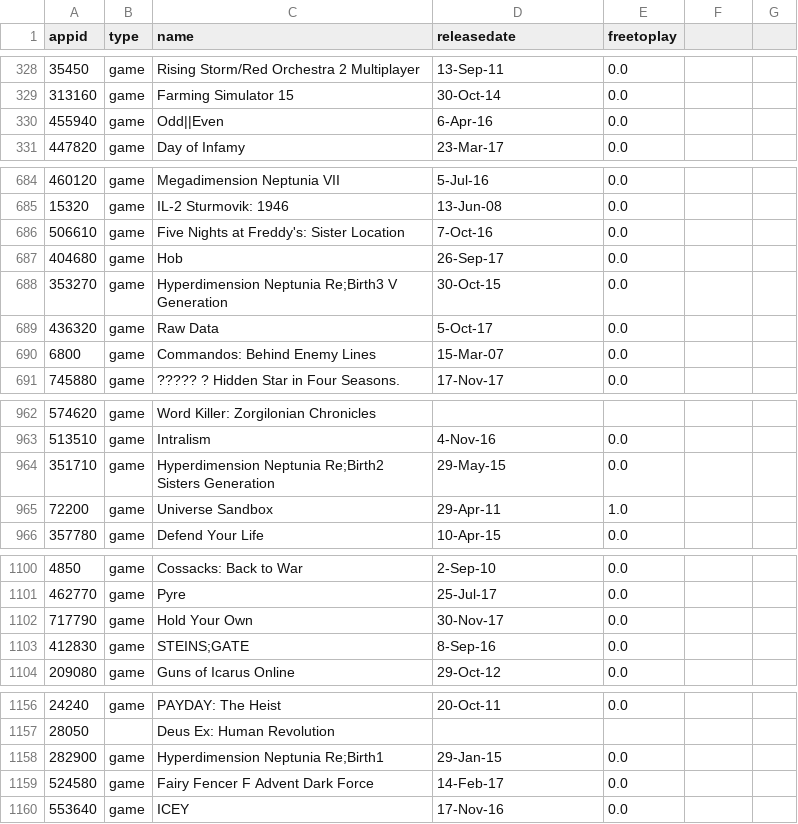
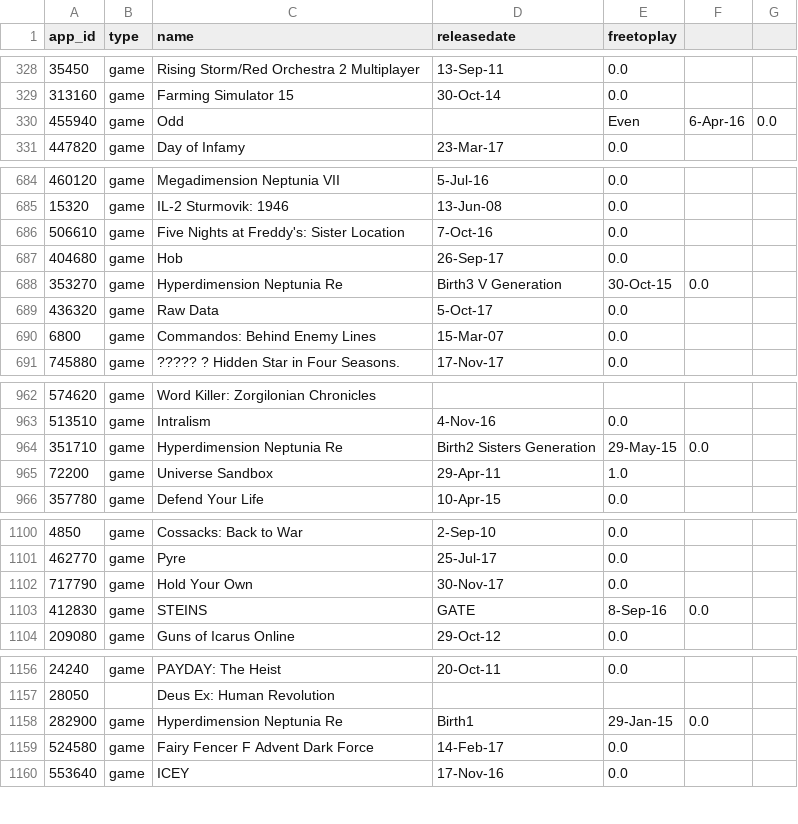
Before and after one commit to RacoFernandez/steam-data, a CSV file: data/app_information.csv, drawn as a sheet; only a part is shown, gaps mark what is left out; the diff covers the shown part only.

```diff
--- a/data/app_information.csv
+++ b/data/app_information.csv
@@ -1 +1 @@
-appid,type,name,releasedate,freetoplay
+app_id,type,name,releasedate,freetoplay,,
@@ -330 +330 @@ appid,type,name,releasedate,freetoplay
-455940,game,Odd||Even,6-Apr-16,0.0
+455940,game,Odd,,Even,6-Apr-16,0.0
@@ -688 +688 @@ appid,type,name,releasedate,freetoplay
-353270,game,Hyperdimension Neptunia Re;Birth3 V Generation,30-Oct-15,0.0
+353270,game,Hyperdimension Neptunia Re,Birth3 V Generation,30-Oct-15,0.0,
@@ -964 +964 @@ appid,type,name,releasedate,freetoplay
-351710,game,Hyperdimension Neptunia Re;Birth2 Sisters Generation,29-May-15,0.0
+351710,game,Hyperdimension Neptunia Re,Birth2 Sisters Generation,29-May-15,0.0,
@@ -1103 +1103 @@ appid,type,name,releasedate,freetoplay
-412830,game,STEINS;GATE,8-Sep-16,0.0
+412830,game,STEINS,GATE,8-Sep-16,0.0,
@@ -1158 +1158 @@ appid,type,name,releasedate,freetoplay
-282900,game,Hyperdimension Neptunia Re;Birth1,29-Jan-15,0.0
+282900,game,Hyperdimension Neptunia Re,Birth1,29-Jan-15,0.0,
```
Also changed, not shown: 2 edited cells elsewhere in this file.
